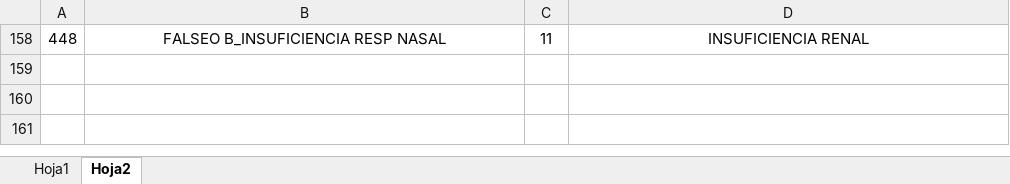
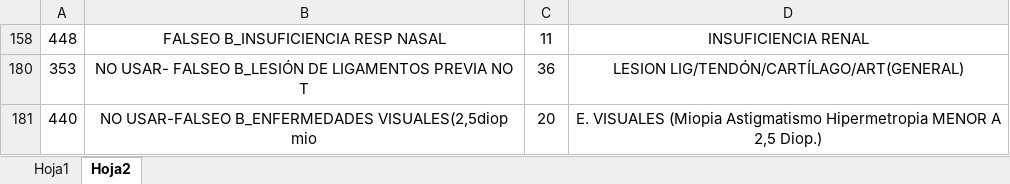
Before and after one commit to Sistemas-Nobis/Widget, an Excel workbook: home/static/homologacion.xlsx, sheet Hoja2, drawn as a sheet; values as stored, in another font and other column widths than the file's, no borders; the diff names each change by its address in the sheet, - before the commit and + after, or states it on an @@ line.

```diff
--- a/home/static/homologacion.xlsx (sheet Hoja2)
+++ b/home/static/homologacion.xlsx (sheet Hoja2)
@@ row 180 unhidden: 353 | NO USAR- FALSEO B_LESIÓN DE LIGAMENTOS PREVIA NO T | 36 | LESION LIG/TENDÓN/CARTÍLAGO/ART(GENERAL) @@
@@ row 181 unhidden: 440 | NO USAR-FALSEO B_ENFERMEDADES VISUALES(2,5diop mio | 20 | E. VISUALES (Miopia Astigmatismo Hipermetropia MENOR A 2,5 Diop.) @@
```
Also changed, not shown: sheet Hoja1, 3 other files.
